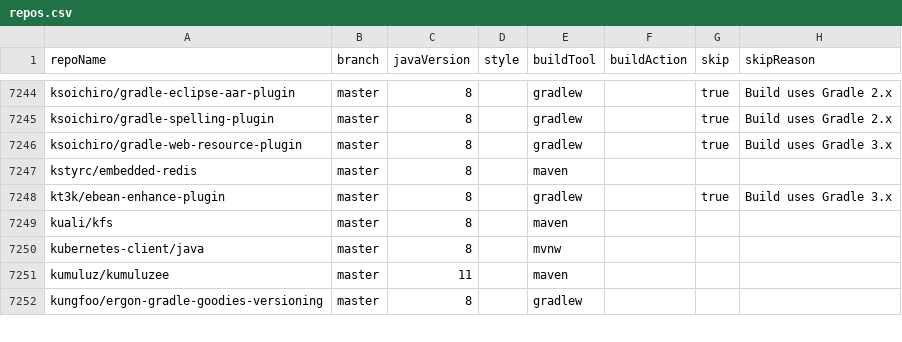
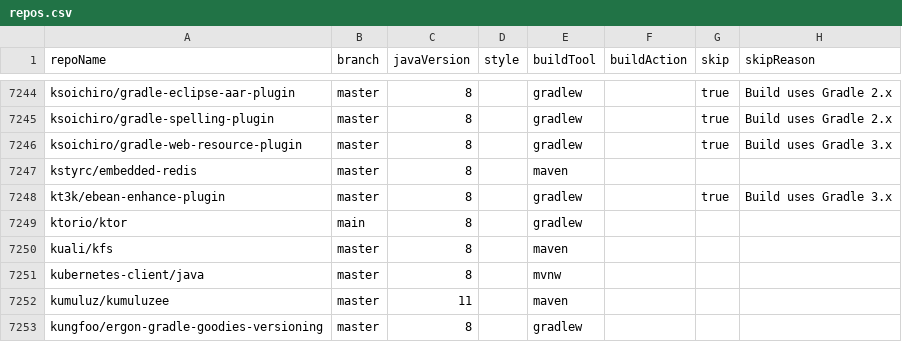
Before and after one commit to moderneinc/jenkins-ingest, a CSV file: repos.csv, drawn as a sheet; only a part is shown, gaps mark what is left out.

Commit message:
Add ktor on Java 8 with Gradlew

```diff
--- a/repos.csv
+++ b/repos.csv
@@ -7248,2 +7248,3 @@ kstyrc/embedded-redis,master,8,,maven,,,
 kt3k/ebean-enhance-plugin,master,8,,gradlew,,true,Build uses Gradle 3.x
+ktorio/ktor,main,8,,gradlew,,,
 kuali/kfs,master,8,,maven,,,
```
